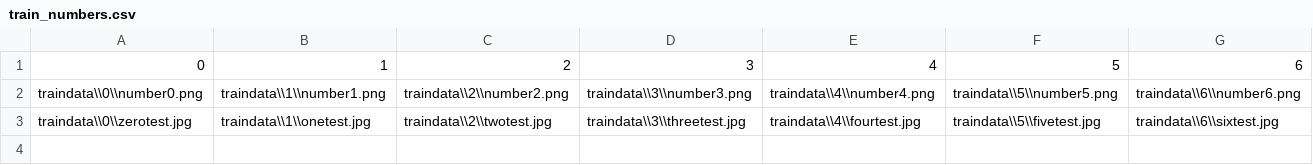
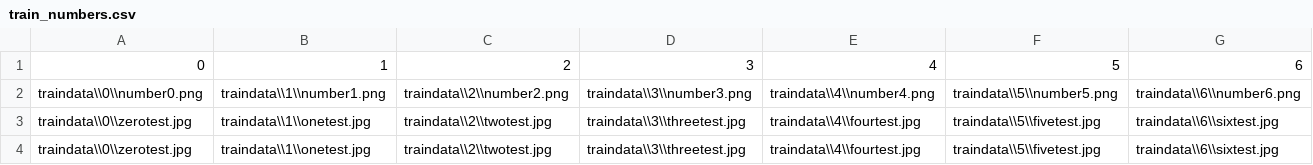
Before and after one commit to 2Sn00py4u/NumberNeuronal, a CSV file: traindata/train_numbers.csv, drawn as a sheet; only a part is shown; rows hold the shown columns only; the diff names each change by its address in the sheet, - before the commit and + after, or states it on an @@ line.

Commit message:
train_model() + self-learning

```diff
--- a/traindata/train_numbers.csv
+++ b/traindata/train_numbers.csv
+row 4: traindata\\0\\zerotest.jpg | traindata\\1\\onetest.jpg | traindata\\2\\twotest.jpg | traindata\\3\\threetest.jpg | traindata\\4\\fourtest.jpg | traindata\\5\\fivetest.jpg | traindata\\6\\sixtest.jpg
```
Also changed, not shown: 5 other files.
